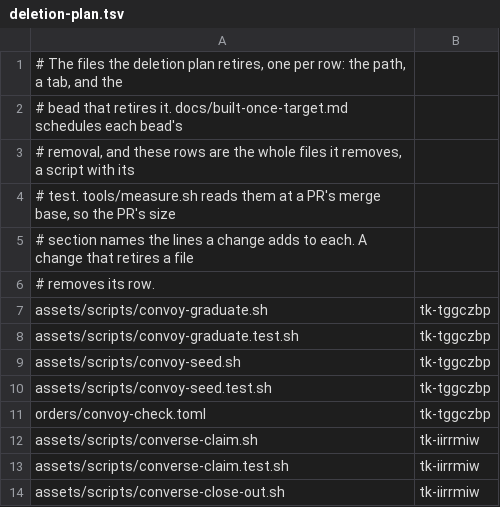
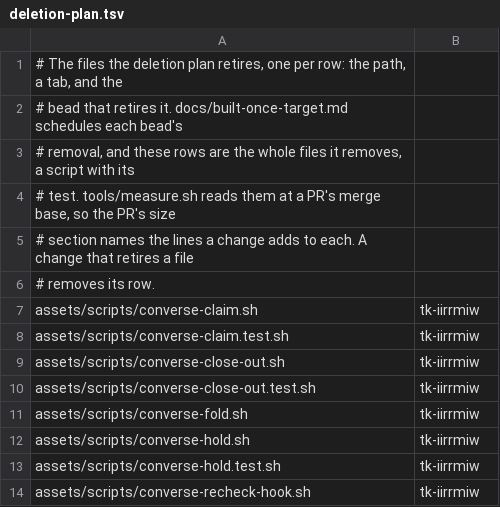
Before and after one commit to zookanalytics/gc-toolkit, a TSV file: tools/deletion-plan.tsv, drawn as a sheet; only a part is shown; the shorter side is filled out with more unchanged rows; the diff names each change by its address in the sheet, - before the commit and + after, or states it on an @@ line.

Commit message:
chore: The deletion plan drops the rows tk-tggczbp's landing retired (tk-i17pn6e)
Main's one-bead PR model (#1326) deleted graduation, the convoy seed with
their tests, and the convoy-check order, the five files the plan listed under
tk-tggczbp. Bringing this branch current merged those deletions in, so the
rows named files the tree no longer carries. A change that retires a file
removes its row, and tk-tggczbp's landing could not, because the plan file did
not exist on main yet.

Every row left names a file on the merged head, and tools/measure.test.sh
passes (27).

```diff
--- a/tools/deletion-plan.tsv
+++ b/tools/deletion-plan.tsv
-row 7: assets/scripts/convoy-graduate.sh | tk-tggczbp
-row 8: assets/scripts/convoy-graduate.test.sh | tk-tggczbp
-row 9: assets/scripts/convoy-seed.sh | tk-tggczbp
-row 10: assets/scripts/convoy-seed.test.sh | tk-tggczbp
-row 11: orders/convoy-check.toml | tk-tggczbp
```
